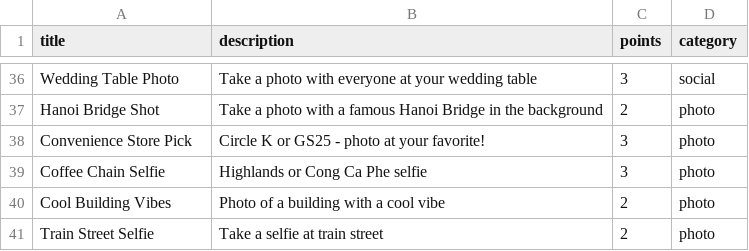
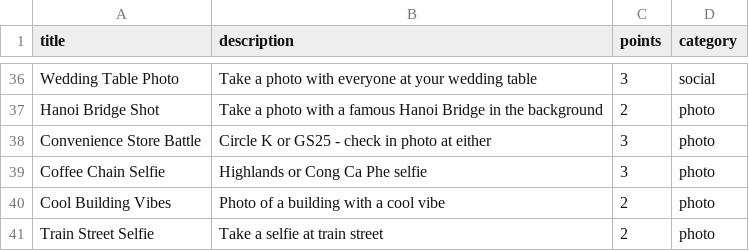
Before and after one commit to GordonJooste/point_to_point, a CSV file: challenges-template.csv, drawn as a sheet; only a part is shown, gaps mark what is left out.

```diff
--- a/challenges-template.csv
+++ b/challenges-template.csv
@@ -37,3 +37,3 @@ Wedding Table Photo,Take a photo with everyone at your wedding table,3,social
 Hanoi Bridge Shot,Take a photo with a famous Hanoi Bridge in the background,2,photo
-Convenience Store Pick,Circle K or GS25 - photo at your favorite!,3,photo
+Convenience Store Battle,Circle K or GS25 - check in photo at either,3,photo
 Coffee Chain Selfie,Highlands or Cong Ca Phe selfie,3,photo
```
Also changed, not shown: waypoints-template.csv.
